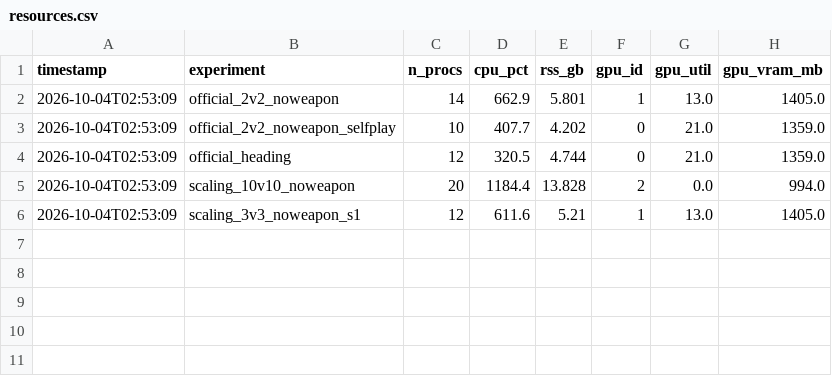
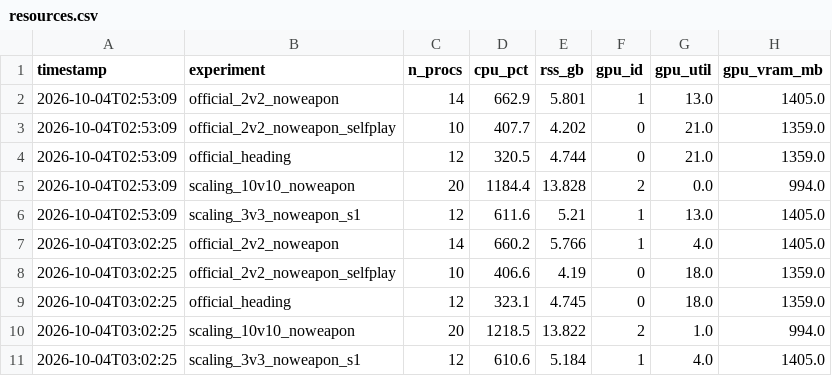
Before and after one commit to David-JayTao/SEU-SRTP, a CSV file: experiments/2026-10-04-night/metrics/resources.csv, drawn as a sheet.

```diff
--- a/experiments/2026-10-04-night/metrics/resources.csv
+++ b/experiments/2026-10-04-night/metrics/resources.csv
@@ -6 +6,6 @@ timestamp,experiment,n_procs,cpu_pct,rss_gb,gpu_id,gpu_util,gpu_vram_mb
 2026-10-04T02:53:09,scaling_3v3_noweapon_s1,12,611.6,5.21,1,13.0,1405.0
+2026-10-04T03:02:25,official_2v2_noweapon,14,660.2,5.766,1,4.0,1405.0
+2026-10-04T03:02:25,official_2v2_noweapon_selfplay,10,406.6,4.19,0,18.0,1359.0
+2026-10-04T03:02:25,official_heading,12,323.1,4.745,0,18.0,1359.0
+2026-10-04T03:02:25,scaling_10v10_noweapon,20,1218.5,13.822,2,1.0,994.0
+2026-10-04T03:02:25,scaling_3v3_noweapon_s1,12,610.6,5.184,1,4.0,1405.0
```
Also changed, not shown: experiments/2026-10-04-night/manifest.csv, experiments/2026-10-04-night/metrics/scaling_table.csv, 13 other files.
